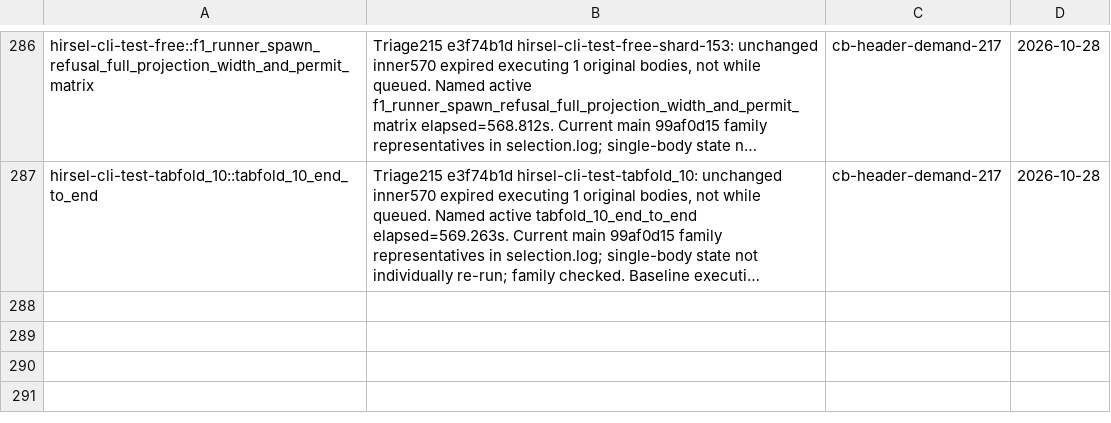
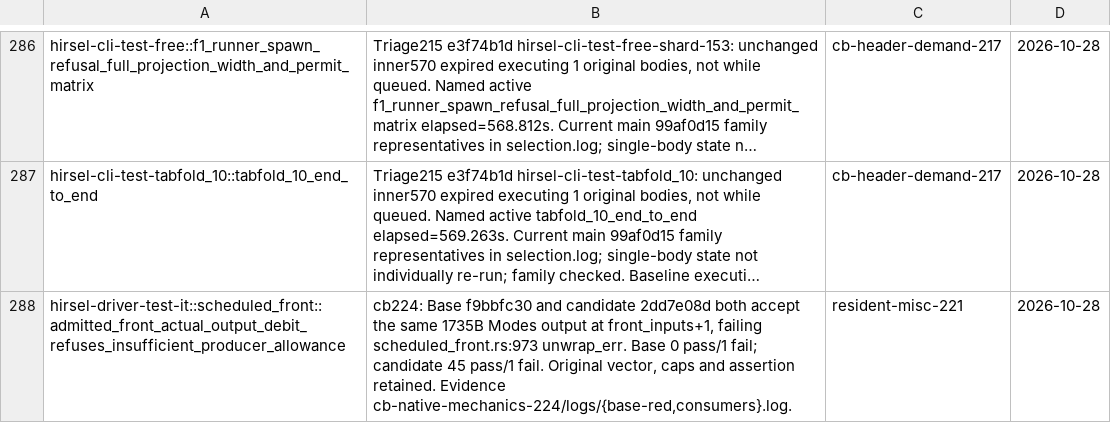
Before and after one commit to SamGalanakis/hirsel-lang, a TSV file: tools/known-failures.tsv, drawn as a sheet; only a part is shown, gaps mark what is left out; long unchanged cells end in …; the diff names each change by its address in the sheet, - before the commit and + after, or states it on an @@ line.

Commit message:
Record baseline front producer admission failure

```diff
--- a/tools/known-failures.tsv
+++ b/tools/known-failures.tsv
+row 288: hirsel-driver-test-it::scheduled_front::admitted_front_actual_output_debit_refuses_insufficient_producer_allowance | cb224: Base f9bbfc30 and candidate 2dd7e08d both accept the same 1735B Modes output at front_inputs+1, failing scheduled_front.rs:973 unwrap_err. Base 0 pass/1 fail; candidate 45 pass/1 fail. Original vector, caps and assertion retained. Evidence cb-native-mechanics-224/logs/{base-red,consumers}.log. | resident-misc-221 | 2026-10-28
```
